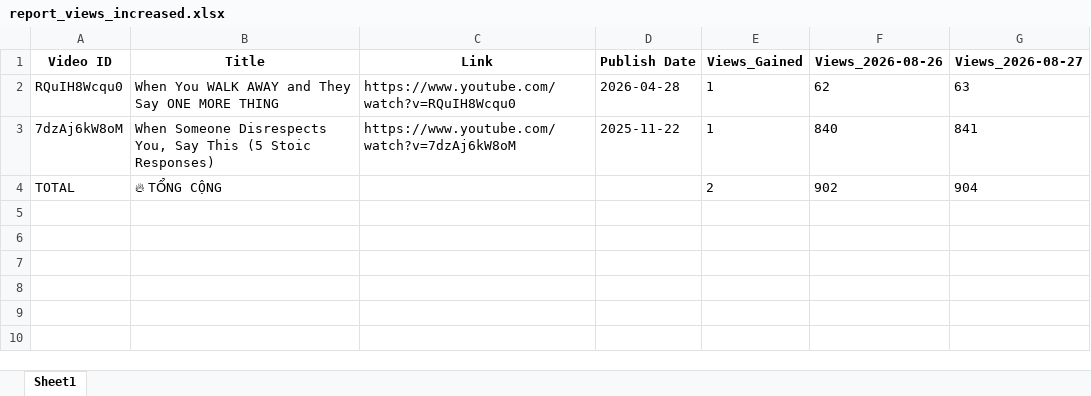
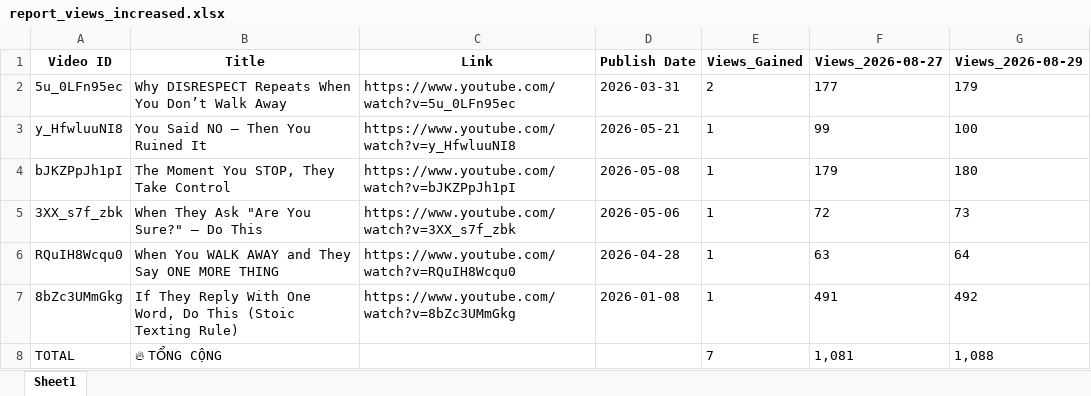
Before and after one commit to queen10022004-create/daily-views, an Excel workbook: report_views_increased.xlsx, sheet Sheet1, drawn as a sheet; values as stored, in another font and other column widths than the file's, no borders; removed rows and columns are numbered as before the commit, all else as after; the diff names each change by its address in the sheet, - before the commit and + after, or states it on an @@ line.

```diff
--- a/report_views_increased.xlsx (sheet Sheet1)
+++ b/report_views_increased.xlsx (sheet Sheet1)
-column F (Views_2026-08-26), row 2: 62; row 4: 902
+column G (Views_2026-08-29), row 6: 64; row 8: 1,088
+row 2: 5u_0LFn95ec | Why DISRESPECT Repeats When You Don’t Walk Away | https://www.youtube.com/watch?v=5u_0LFn95ec | 2026-03-31 | 2 | 177 | 179
+row 3: y_HfwluuNI8 | You Said NO — Then You Ruined It | https://www.youtube.com/watch?v=y_HfwluuNI8 | 2026-05-21 | 1 | 99 | 100
+row 4: bJKZPpJh1pI | The Moment You STOP, They Take Control | https://www.youtube.com/watch?v=bJKZPpJh1pI | 2026-05-08 | 1 | 179 | 180
+row 5: 3XX_s7f_zbk | When They Ask "Are You Sure?" — Do This | https://www.youtube.com/watch?v=3XX_s7f_zbk | 2026-05-06 | 1 | 72 | 73
-row 3: 7dzAj6kW8oM | When Someone Disrespects You, Say This (5 Stoic Responses) | https://www.youtube.com/watch?v=7dzAj6kW8oM | 2025-11-22 | 1 | 840 | 841
+row 7: 8bZc3UMmGkg | If They Reply With One Word, Do This (Stoic Texting Rule) | https://www.youtube.com/watch?v=8bZc3UMmGkg | 2026-01-08 | 1 | 491 | 492
-E8 (Views_Gained): 2
+E8 (Views_Gained): 7
-F8 (Views_2026-08-27): 904
+F8 (Views_2026-08-27): 1,081
```
Also changed, not shown: history_stoicether.xlsx.
